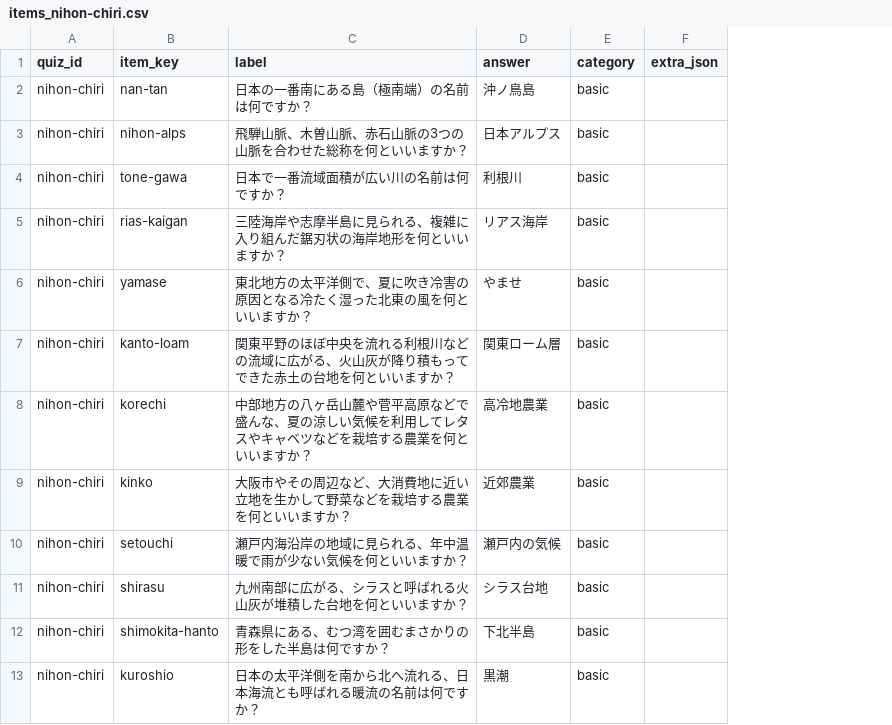
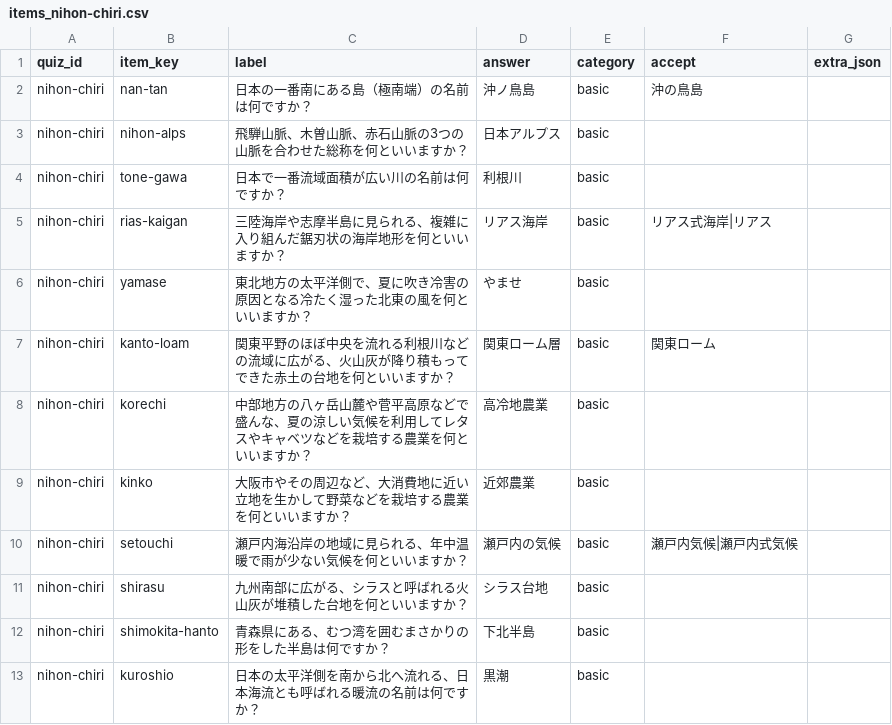
Before and after one commit to hasikure/knowledge_social_sciance, a CSV file: data/items_nihon-chiri.csv, drawn as a sheet; only a part is shown; the diff names each change by its address in the sheet, - before the commit and + after, or states it on an @@ line.

```diff
--- a/data/items_nihon-chiri.csv
+++ b/data/items_nihon-chiri.csv
+column F (accept), rows 2-10: 沖の鳥島 |  |  | リアス式海岸|リアス |  | 関東ローム |  |  | 瀬戸内気候|瀬戸内式気候
```
Also changed, not shown: data/items_chizu-kigou.csv, data/items_rekishi.csv, 8 other files.
